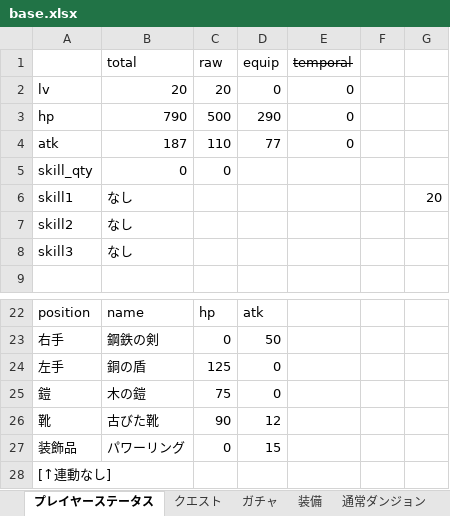
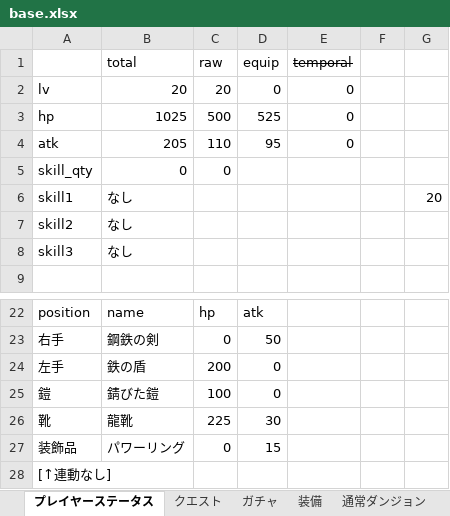
Before and after one commit to TakenokoEmpire/mypj, an Excel workbook: new_system/systems/base.xlsx, sheet プレイヤーステータス, drawn as a sheet; only a part is shown, gaps mark what is left out; values as stored, in another font and other column widths than the file's, no borders; the diff names each change by its address in the sheet, - before the commit and + after, or states it on an @@ line.

```diff
--- a/new_system/systems/base.xlsx (sheet プレイヤーステータス)
+++ b/new_system/systems/base.xlsx (sheet プレイヤーステータス)
-B3 (total): 790
+B3 (total): 1025
-D3 (equip): 290
+D3 (equip): 525
-B4 (total): 187
+B4 (total): 205
-D4 (equip): 77
+D4 (equip): 95
-B24 (total): 銅の盾
+B24 (total): 鉄の盾
-C24 (raw): 125
+C24 (raw): 200
-B25 (total): 木の鎧
+B25 (total): 錆びた鎧
-C25 (raw): 75
+C25 (raw): 100
-B26 (total): 古びた靴
+B26 (total): 龍靴
-C26 (raw): 90
+C26 (raw): 225
-D26 (equip): 12
+D26 (equip): 30
```
Also changed, not shown: sheet ガチャ, sheet 道具箱, 3 other files.
